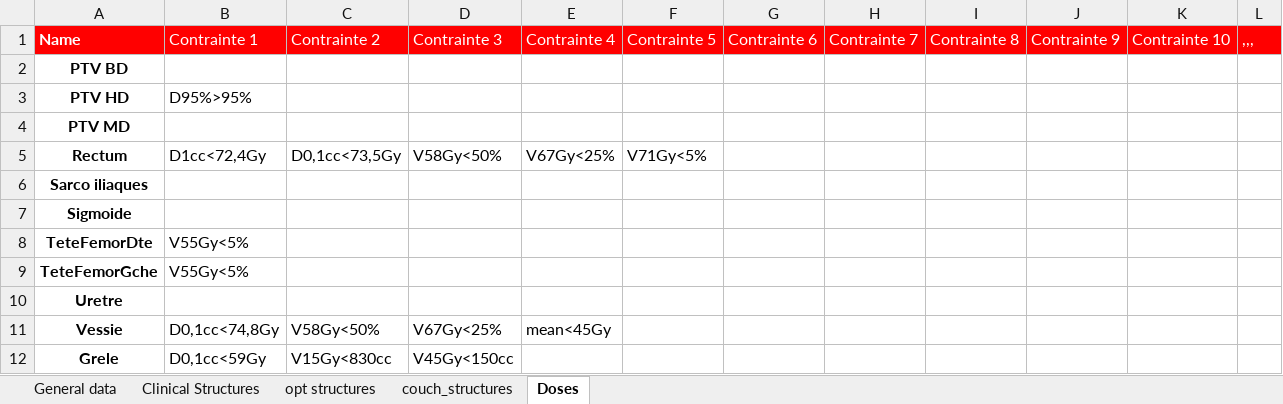
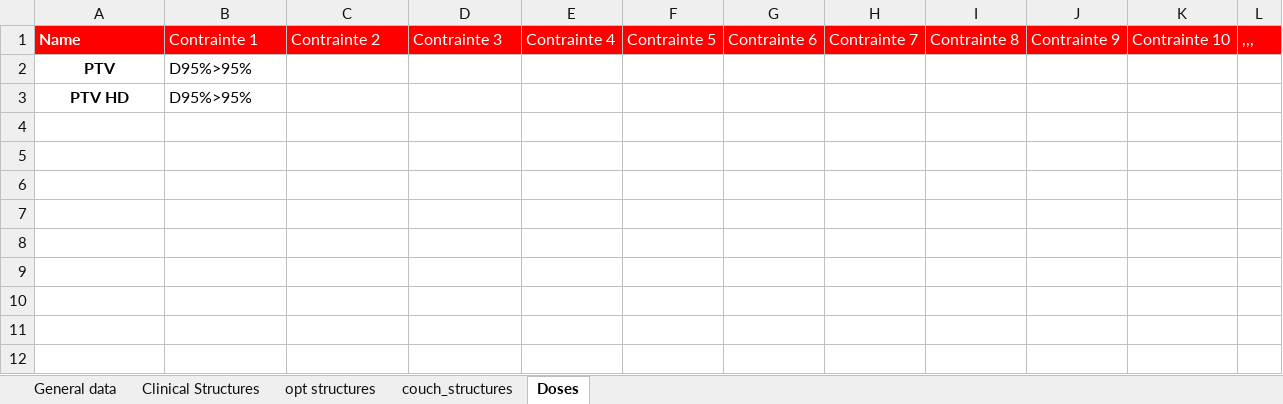
Before and after one commit to fxarnaud/PlanCheck_IUCT, an Excel workbook: Plancheck/check_protocol/defaut.xlsx, sheet Doses, drawn as a sheet; values as stored, in another font and other column widths than the file's, no borders; removed rows and columns are numbered as before the commit, all else as after; the diff names each change by its address in the sheet, - before the commit and + after, or states it on an @@ line.

```diff
--- a/Plancheck/check_protocol/defaut.xlsx (sheet Doses)
+++ b/Plancheck/check_protocol/defaut.xlsx (sheet Doses)
-row 2: PTV BD
+row 2: PTV | D95%>95%
-row 4: PTV MD
-row 5: Rectum | D1cc<72,4Gy | D0,1cc<73,5Gy | V58Gy<50% | V67Gy<25% | V71Gy<5%
-row 6: Sarco iliaques
-row 7: Sigmoide
-row 8: TeteFemorDte | V55Gy<5%
-row 9: TeteFemorGche | V55Gy<5%
-row 10: Uretre
-row 11: Vessie | D0,1cc<74,8Gy | V58Gy<50% | V67Gy<25% | mean<45Gy
-row 12: Grele | D0,1cc<59Gy | V15Gy<830cc | V45Gy<150cc
```
Also changed, not shown: Plancheck/check_protocol/STEC foie DCA.xlsx, Plancheck/check_protocol/STEC poumon DCA.xlsx, 9 other files.
